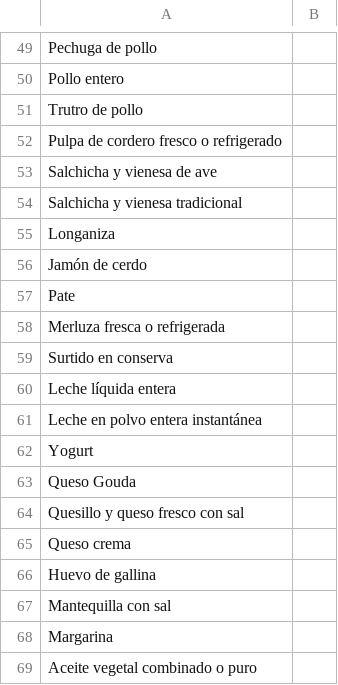
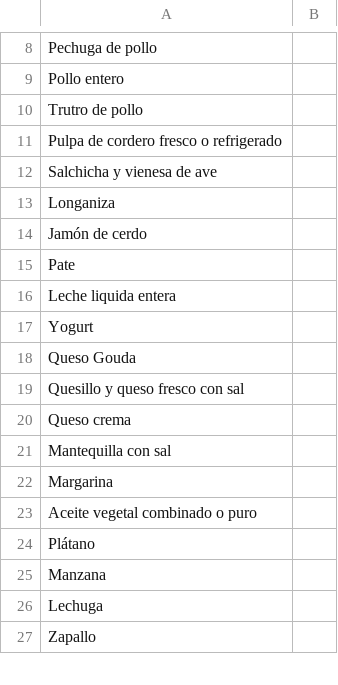
Before and after one commit to bnherrerac/G40-ICS1113, a CSV file: archivos/peso_promedio.csv, drawn as a sheet; only a part is shown, gaps mark what is left out; the shorter side is filled out with more unchanged rows; the diff covers the shown part only.

```diff
--- a/archivos/peso_promedio.csv
+++ b/archivos/peso_promedio.csv
@@ -54 +12,0 @@ Salchicha y vienesa de ave;;;;
-Salchicha y vienesa tradicional;;;;
@@ -58,4 +16 @@ Pate;;;;
-Merluza fresca o refrigerada;;;;
-Surtido en conserva;;;;
-Leche líquida entera;;;;
-Leche en polvo entera instantánea;;;;
+Leche liquida entera;
@@ -66 +20,0 @@ Queso crema;;;;
-Huevo de gallina;;;;
```
Also changed, not shown: 54 removed rows and 5 edited cells elsewhere in this file, archivos/alimentos.csv.
